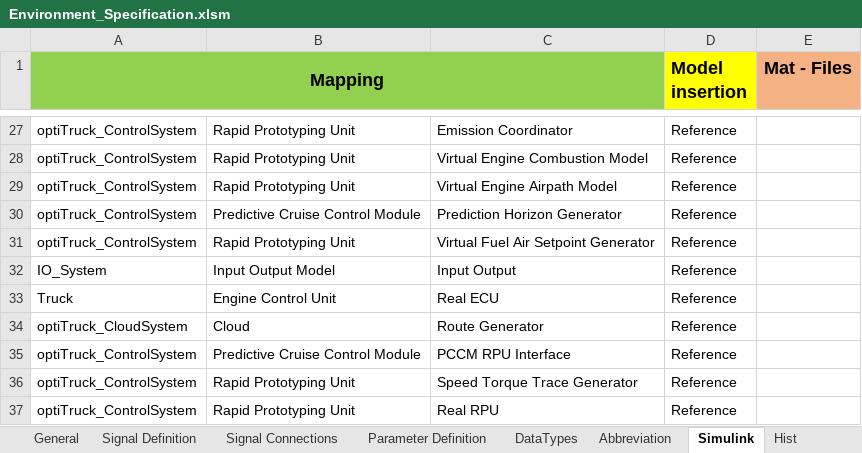
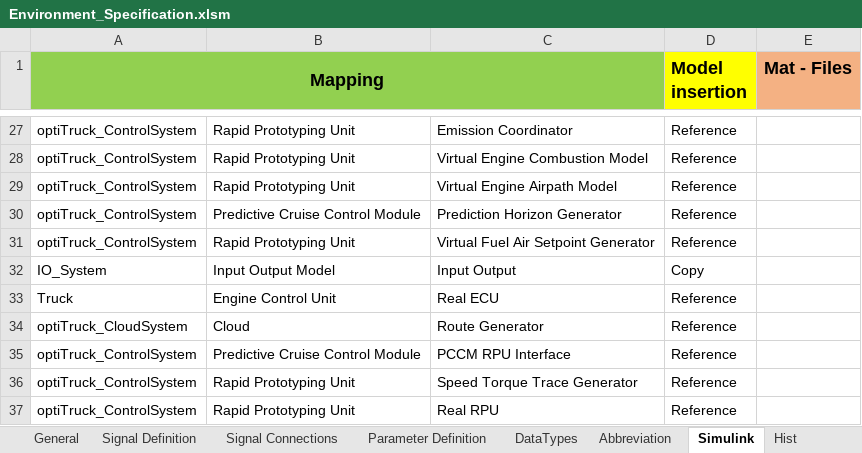
Before and after one commit to eozatay/optitruck_simulator, an Excel workbook: Environment_Specification.xlsm, sheet Simulink, drawn as a sheet; only a part is shown, gaps mark what is left out; values as stored, in another font and other column widths than the file's, no borders; the diff names each change by its address in the sheet, - before the commit and + after, or states it on an @@ line.

```diff
--- a/Environment_Specification.xlsm (sheet Simulink)
+++ b/Environment_Specification.xlsm (sheet Simulink)
-D32 (Model insertion): Reference
+D32 (Model insertion): Copy
```
Also changed, not shown: sheet Signal Connections, charts or pictures.
